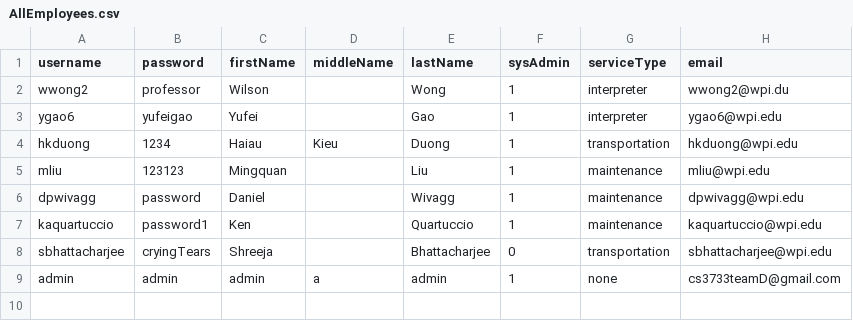
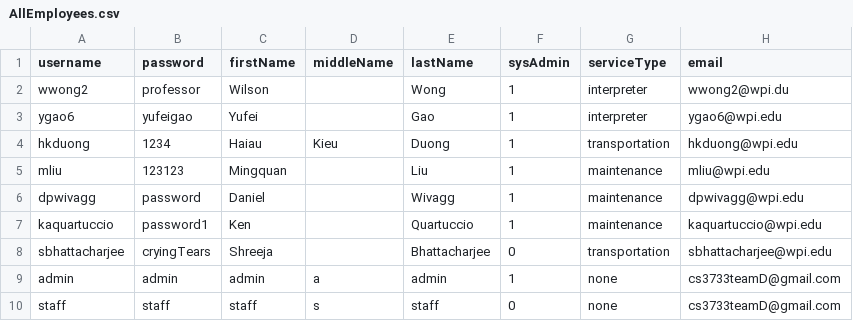
Before and after one commit to MingquanLiu/CS3733TeamDProject, a CSV file: src/main/resources/csv/CsvTables/AllEmployees.csv, drawn as a sheet.

Commit message:
service request shit

```diff
--- a/src/main/resources/csv/CsvTables/AllEmployees.csv
+++ b/src/main/resources/csv/CsvTables/AllEmployees.csv
@@ -9 +9,2 @@ sbhattacharjee,cryingTears,Shreeja,,Bhattacharjee,0,transportation,sbhattacharje
 admin,admin,admin,a,admin,1,none,cs3733teamD@gmail.com
+staff,staff,staff,s,staff,0,none,cs3733teamD@gmail.com
```
Also changed, not shown: 2 other files.
